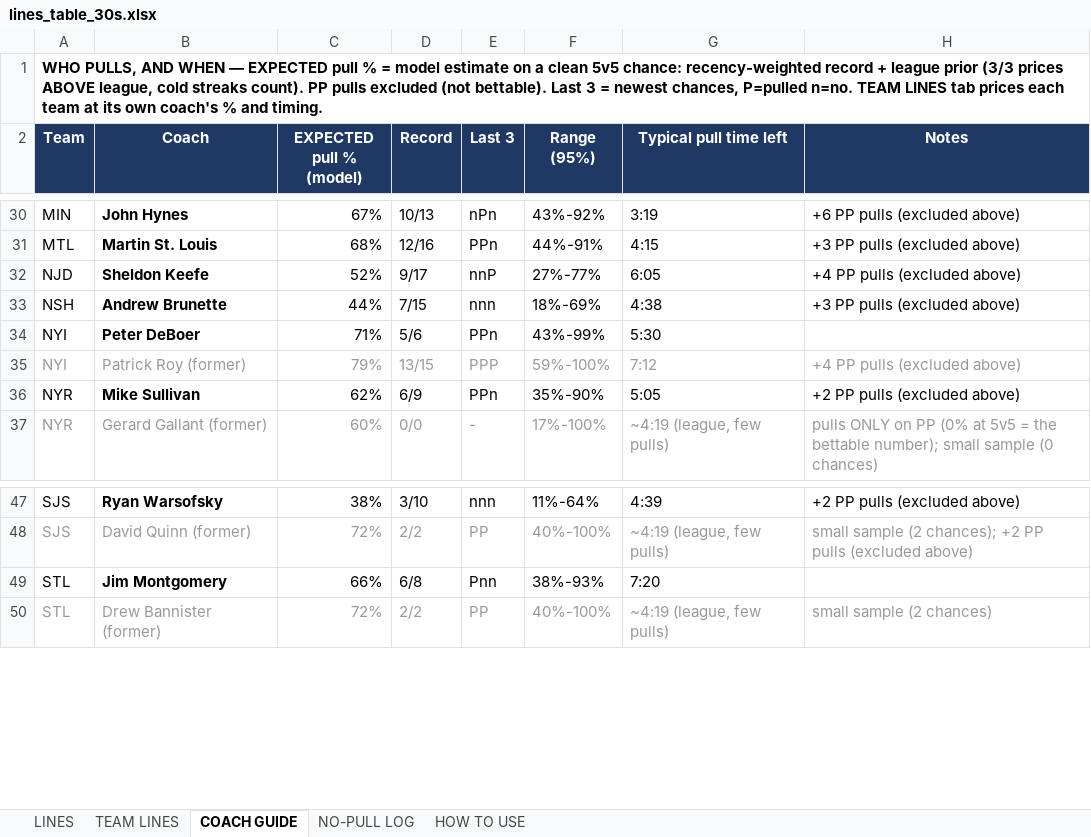
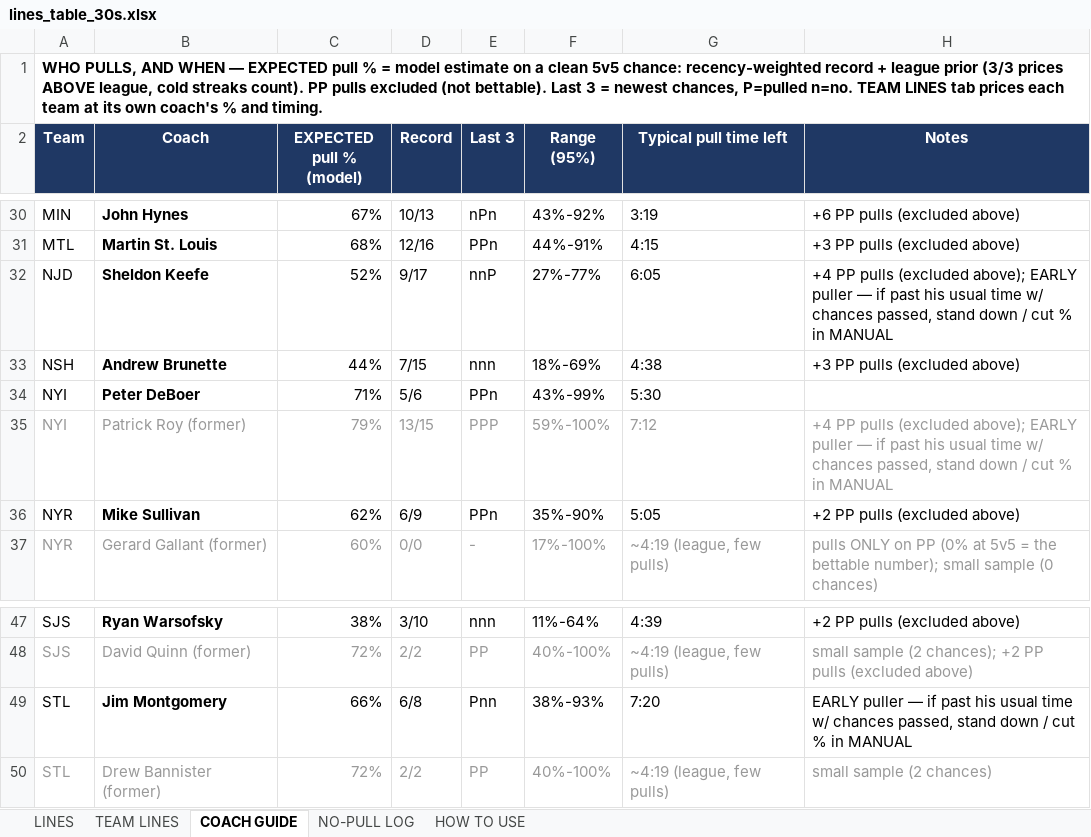
Before and after one commit to aiiiiepapi/HOCKEYPROJECTS_V2, an Excel workbook: live_model/lines_table_30s.xlsx, sheet COACH GUIDE, drawn as a sheet; only a part is shown, gaps mark what is left out; values as stored, in another font and other column widths than the file's, no borders; conditional formats not drawn; the diff names each change by its address in the sheet, - before the commit and + after, or states it on an @@ line.

```diff
--- a/live_model/lines_table_30s.xlsx (sheet COACH GUIDE)
+++ b/live_model/lines_table_30s.xlsx (sheet COACH GUIDE)
-H32 (Notes): …pulls (excluded above)
+H32 (Notes): …pulls (excluded above); EARLY puller — if past his usual time w/ chances passed, stand down / cut % in MANUAL
-H35 (Notes): …pulls (excluded above)
+H35 (Notes): …pulls (excluded above); EARLY puller — if past his usual time w/ chances passed, stand down / cut % in MANUAL
-H49 (Notes): (empty)
+H49 (Notes): EARLY puller — if past his usual time w/ chances passed, stand down / cut % in MANUAL
```
Also changed, not shown: 2 other files.
